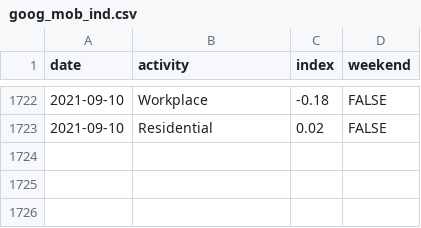
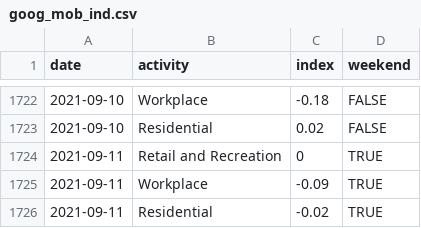
Before and after one commit to ercbk/IndianaCOVID19TrackerData, a CSV file: inst/extdata/goog_mob_ind.csv, drawn as a sheet; only a part is shown, gaps mark what is left out; the diff names each change by its address in the sheet, - before the commit and + after, or states it on an @@ line.

```diff
--- a/inst/extdata/goog_mob_ind.csv
+++ b/inst/extdata/goog_mob_ind.csv
+row 1724: 2021-09-11 | Retail and Recreation | 0 | TRUE
+row 1725: 2021-09-11 | Workplace | -0.09 | TRUE
+row 1726: 2021-09-11 | Residential | -0.02 | TRUE
```
Also changed, not shown: inst/extdata/age_hosp_line.csv, inst/extdata/beds_vents_complete.csv, 23 other files.
